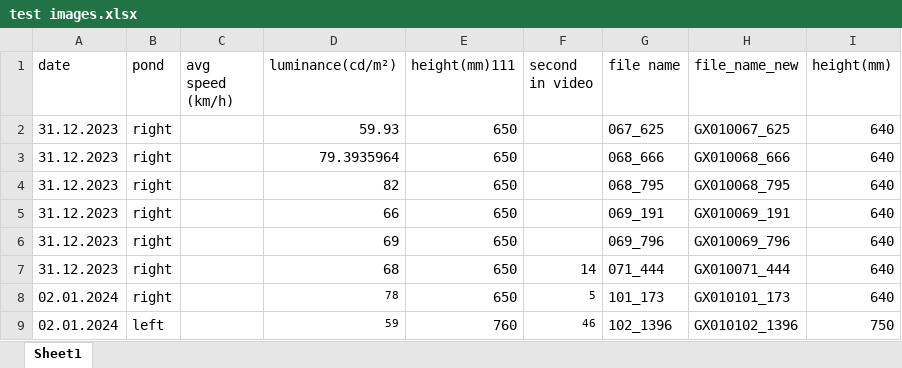
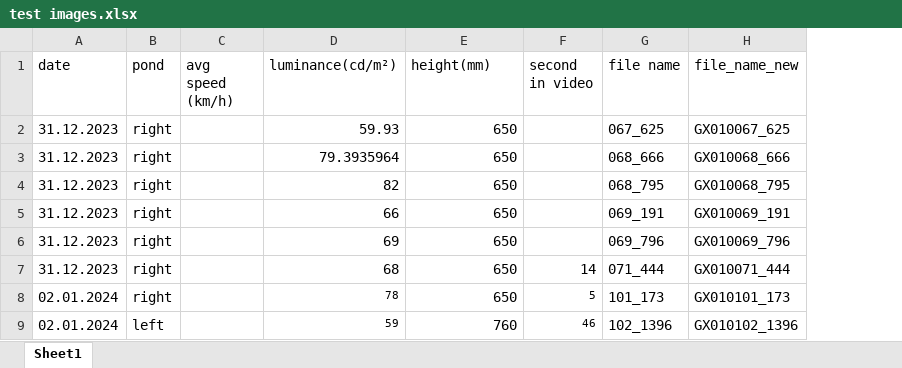
Before and after one commit to gbo999/Computer-Vision-for-Aquaculture-Monitoring-Robot, an Excel workbook: fifty_one/measurements/test images.xlsx, sheet Sheet1, drawn as a sheet; only a part is shown; values as stored, in another font and other column widths than the file's, no borders; the diff names each change by its address in the sheet, - before the commit and + after, or states it on an @@ line.

```diff
--- a/fifty_one/measurements/test images.xlsx (sheet Sheet1)
+++ b/fifty_one/measurements/test images.xlsx (sheet Sheet1)
-column I (height(mm)), rows 2-9: 640 | 640 | 640 | 640 | 640 | 640 | 640 | 750
-E1: height(mm)111
+E1: height(mm)
```
Also changed, not shown: fifty_one/measurements/Updated_carapace_Filtered_Data_with_real_length.xlsx, fifty_one/measurements/Updated_full_body_Filtered_Data_with_real_length.xlsx, 40 other files.
